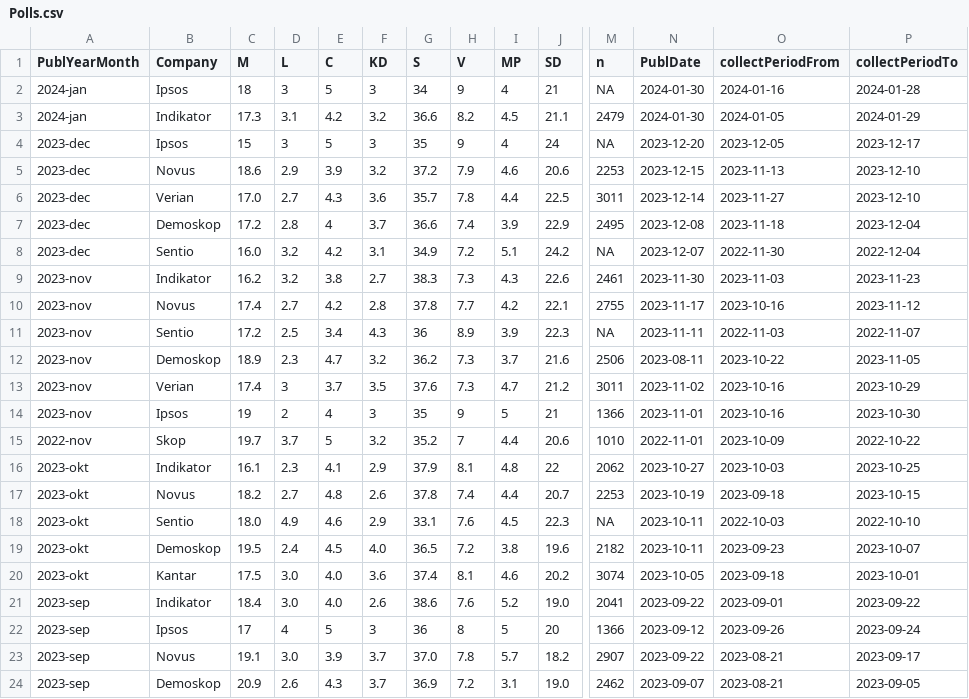
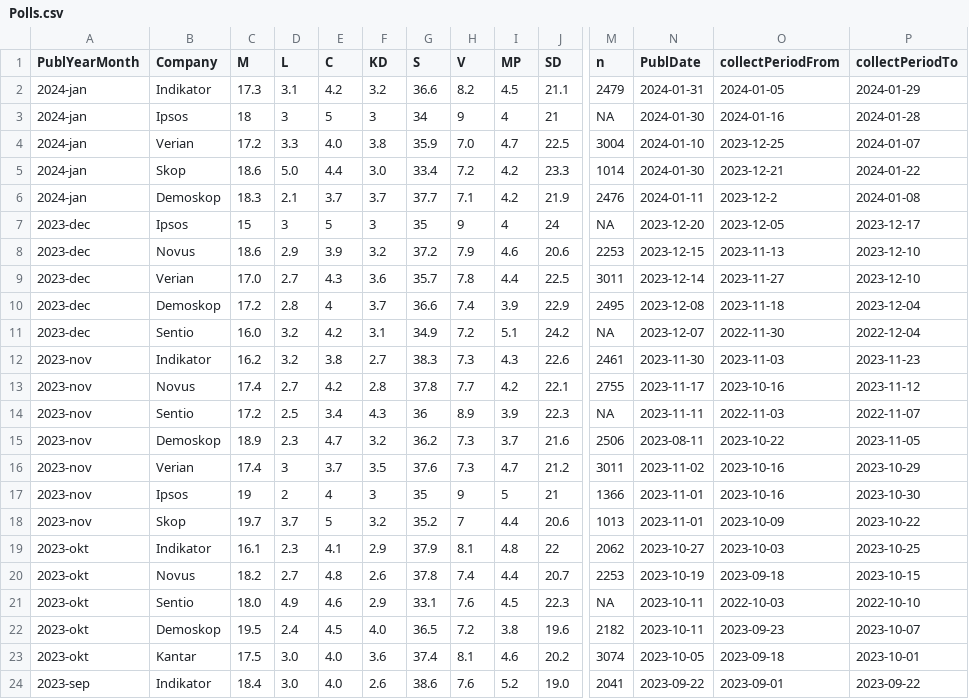
Before and after one commit to hampusborgos/SwedishPolls, a CSV file: Data/Polls.csv, drawn as a sheet; only a part is shown, gaps mark what is left out; the shorter side is filled out with more unchanged rows; addresses are those after the commit; rows hold the shown columns only; the diff covers the shown part only; the diff names each change by its address in the sheet, - before the commit and + after, or states it on an @@ line.

Commit message:
Verian, Skop, Demoskop

```diff
--- a/Data/Polls.csv
+++ b/Data/Polls.csv
+row 2: 2024-jan | Indikator | 17.3 | 3.1 | 4.2 | 3.2 | 36.6 | 8.2 | 4.5 | 21.1 | 2479 | 2024-01-31 | 2024-01-05 | 2024-01-29
+row 4: 2024-jan | Verian | 17.2 | 3.3 | 4.0 | 3.8 | 35.9 | 7.0 | 4.7 | 22.5 | 3004 | 2024-01-10 | 2023-12-25 | 2024-01-07
-B5 (Company): Indikator
+B5 (Company): Skop
-C5 (M): 17.3
+C5 (M): 18.6
-D5 (L): 3.1
+D5 (L): 5.0
-E5 (C): 4.2
+E5 (C): 4.4
-F5 (KD): 3.2
+F5 (KD): 3.0
-G5 (S): 36.6
+G5 (S): 33.4
-H5 (V): 8.2
+H5 (V): 7.2
-I5 (MP): 4.5
+I5 (MP): 4.2
-J5 (SD): 21.1
+J5 (SD): 23.3
-M5 (n): 2479
+M5 (n): 1014
-O5 (collectPeriodFrom): 2024-01-05
+O5 (collectPeriodFrom): 2023-12-21
-P5 (collectPeriodTo): 2024-01-29
+P5 (collectPeriodTo): 2024-01-22
+row 6: 2024-jan | Demoskop | 18.3 | 2.1 | 3.7 | 3.7 | 37.7 | 7.1 | 4.2 | 21.9 | 2476 | 2024-01-11 | 2023-12-2 | 2024-01-08
-A18 (PublYearMonth): 2022-nov
+A18 (PublYearMonth): 2023-nov
-M18 (n): 1010
+M18 (n): 1013
-N18 (PublDate): 2022-11-01
+N18 (PublDate): 2023-11-01
-P18 (collectPeriodTo): 2022-10-22
+P18 (collectPeriodTo): 2023-10-22
```
Also changed, not shown: 1 edited cell elsewhere in this file.
